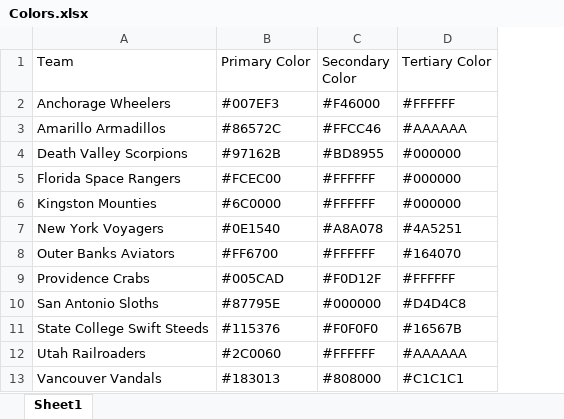
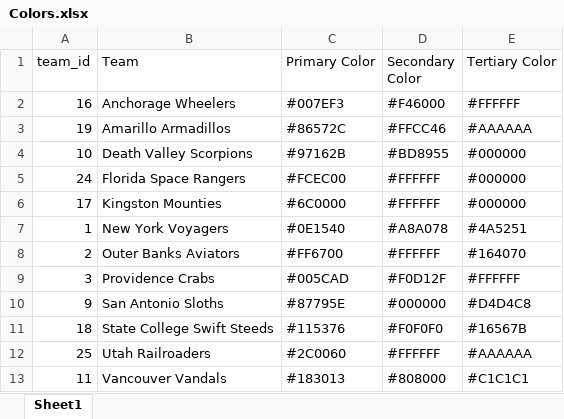
Before and after one commit to Clarkbar36/Pro-Baseball-Experience, an Excel workbook: Misc/Colors.xlsx, sheet Sheet1, drawn as a sheet; values as stored, in another font and other column widths than the file's, no borders; the diff names each change by its address in the sheet, - before the commit and + after, or states it on an @@ line.

```diff
--- a/Misc/Colors.xlsx (sheet Sheet1)
+++ b/Misc/Colors.xlsx (sheet Sheet1)
+column A (team_id), rows 2-13: 16 | 19 | 10 | 24 | 17 | 1 | 2 | 3 | 9 | 18 | 25 | 11
```
Also changed, not shown: 5 other files.
